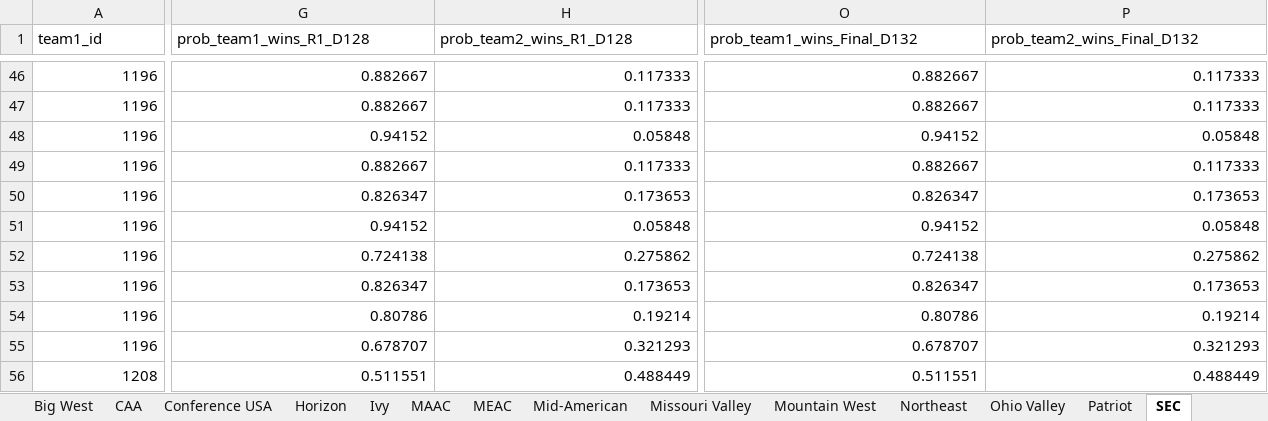
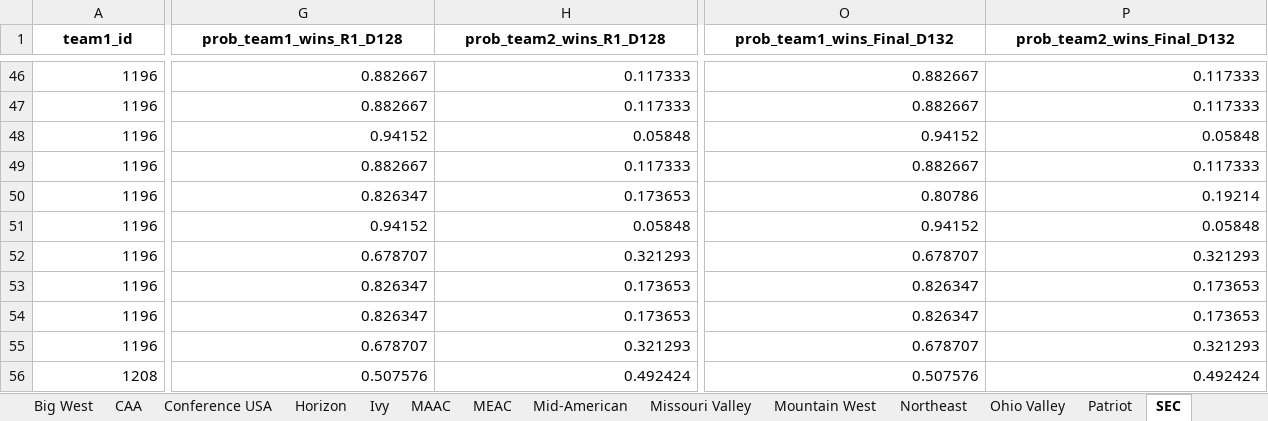
Before and after one commit to egomaniacsfantasy/EgomaniacsBracket, an Excel workbook: conf_matchup_probs_2026.xlsx, sheet SEC, drawn as a sheet; only a part is shown, gaps mark what is left out; values as stored, in another font and other column widths than the file's, no borders; the diff covers the shown part only; the diff names each change by its address in the sheet, - before the commit and + after, or states it on an @@ line.

```diff
--- a/conf_matchup_probs_2026.xlsx (sheet SEC)
+++ b/conf_matchup_probs_2026.xlsx (sheet SEC)
@@ A1:P1 bold: off → on, alignment: left → center @@
-O50 (prob_team1_wins_Final_D132): 0.826347
+O50 (prob_team1_wins_Final_D132): 0.80786
-P50 (prob_team2_wins_Final_D132): 0.173653
+P50 (prob_team2_wins_Final_D132): 0.19214
-G52 (prob_team1_wins_R1_D128): 0.724138
+G52 (prob_team1_wins_R1_D128): 0.678707
-H52 (prob_team2_wins_R1_D128): 0.275862
+H52 (prob_team2_wins_R1_D128): 0.321293
-O52 (prob_team1_wins_Final_D132): 0.724138
+O52 (prob_team1_wins_Final_D132): 0.678707
-P52 (prob_team2_wins_Final_D132): 0.275862
+P52 (prob_team2_wins_Final_D132): 0.321293
-G54 (prob_team1_wins_R1_D128): 0.80786
+G54 (prob_team1_wins_R1_D128): 0.826347
-H54 (prob_team2_wins_R1_D128): 0.19214
+H54 (prob_team2_wins_R1_D128): 0.173653
-O54 (prob_team1_wins_Final_D132): 0.80786
+O54 (prob_team1_wins_Final_D132): 0.826347
-P54 (prob_team2_wins_Final_D132): 0.19214
+P54 (prob_team2_wins_Final_D132): 0.173653
-G56 (prob_team1_wins_R1_D128): 0.511551
+G56 (prob_team1_wins_R1_D128): 0.507576
-H56 (prob_team2_wins_R1_D128): 0.488449
+H56 (prob_team2_wins_R1_D128): 0.492424
-O56 (prob_team1_wins_Final_D132): 0.511551
+O56 (prob_team1_wins_Final_D132): 0.507576
-P56 (prob_team2_wins_Final_D132): 0.488449
+P56 (prob_team2_wins_Final_D132): 0.492424
```
Also changed, not shown: 3 added rows, 3 removed rows, 305 edited cells and cell formats elsewhere in this sheet, sheet Big Ten, sheet Big 12, sheet ACC, sheet Big East, sheet Atlantic 10, sheet SWAC, 24 more sheets, conf_team_stats_2026.xlsx, conf_tourney_preds_2026.xlsx, 14 other files.
